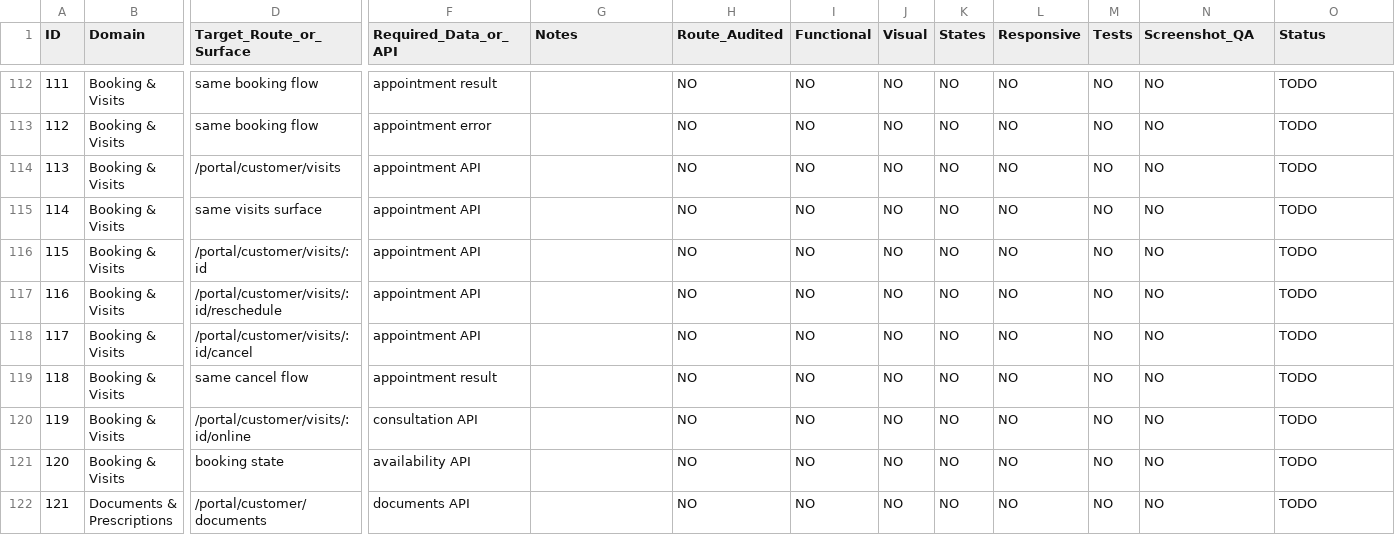
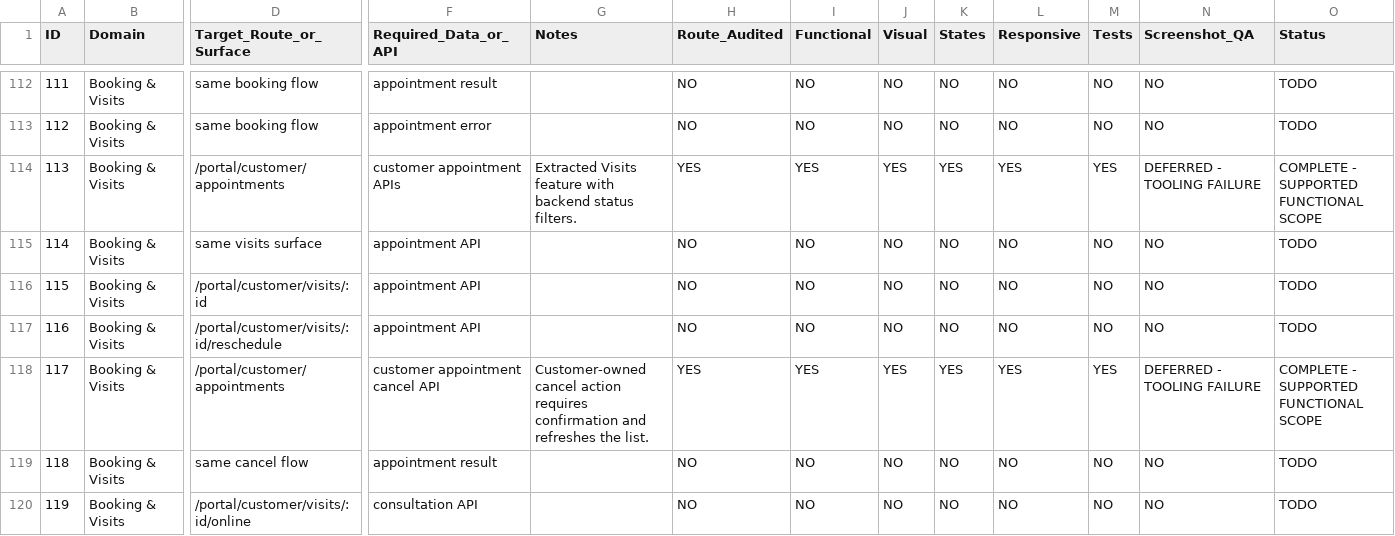
Before and after one commit to Zabnix-Private-Limited/shield, a CSV file: docs/customer-ui/agent-goal/03_CUSTOMER_SCREEN_COMPLETION_MATRIX.csv, drawn as a sheet; only a part is shown, gaps mark what is left out; the shorter side is filled out with more unchanged rows; the diff covers the shown part only; the diff names each change by its address in the sheet, - before the commit and + after, or states it on an @@ line.

Commit message:
customer-ui: add booking and visits regression coverage

```diff
--- a/docs/customer-ui/agent-goal/03_CUSTOMER_SCREEN_COMPLETION_MATRIX.csv
+++ b/docs/customer-ui/agent-goal/03_CUSTOMER_SCREEN_COMPLETION_MATRIX.csv
-D114 (Target_Route_or_Surface): /portal/customer/visits
+D114 (Target_Route_or_Surface): /portal/customer/appointments
-F114 (Required_Data_or_API): appointment API
+F114 (Required_Data_or_API): customer appointment APIs
-G114 (Notes): (empty)
+G114 (Notes): Extracted Visits feature with backend status filters.
-H114 (Route_Audited): NO
+H114 (Route_Audited): YES
-I114 (Functional): NO
+I114 (Functional): YES
-J114 (Visual): NO
+J114 (Visual): YES
-K114 (States): NO
+K114 (States): YES
-L114 (Responsive): NO
+L114 (Responsive): YES
-M114 (Tests): NO
+M114 (Tests): YES
-N114 (Screenshot_QA): NO
+N114 (Screenshot_QA): DEFERRED - TOOLING FAILURE
-O114 (Status): TODO
+O114 (Status): COMPLETE - SUPPORTED FUNCTIONAL SCOPE
-D118 (Target_Route_or_Surface): /portal/customer/visits/:id/cancel
+D118 (Target_Route_or_Surface): /portal/customer/appointments
-F118 (Required_Data_or_API): appointment API
+F118 (Required_Data_or_API): customer appointment cancel API
-G118 (Notes): (empty)
+G118 (Notes): Customer-owned cancel action requires confirmation and refreshes the list.
-H118 (Route_Audited): NO
+H118 (Route_Audited): YES
-I118 (Functional): NO
+I118 (Functional): YES
-J118 (Visual): NO
+J118 (Visual): YES
-K118 (States): NO
+K118 (States): YES
-L118 (Responsive): NO
+L118 (Responsive): YES
-M118 (Tests): NO
+M118 (Tests): YES
-N118 (Screenshot_QA): NO
+N118 (Screenshot_QA): DEFERRED - TOOLING FAILURE
-O118 (Status): TODO
+O118 (Status): COMPLETE - SUPPORTED FUNCTIONAL SCOPE
```
Also changed, not shown: 44 edited cells elsewhere in this file, 10 other files.
